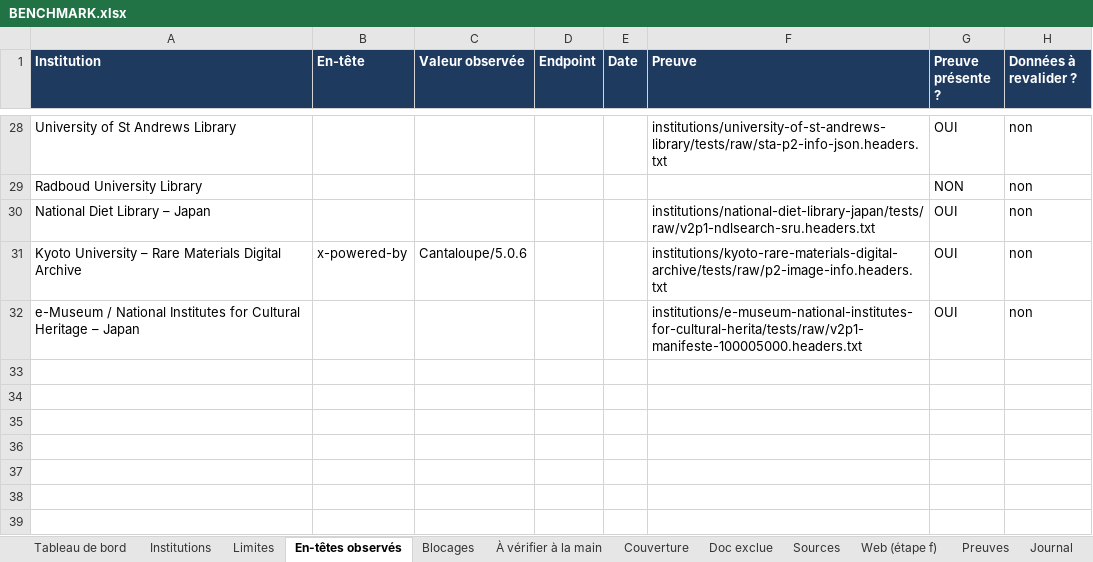
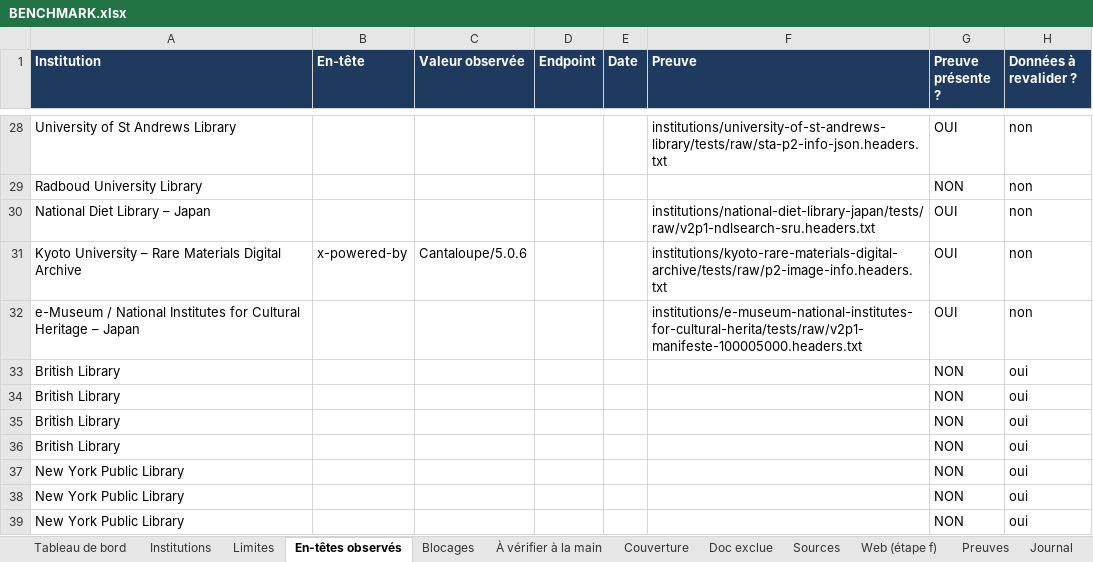
Before and after one commit to maribakulj/Veille-API-IIIF, an Excel workbook: BENCHMARK.xlsx, sheet En-têtes observés, drawn as a sheet; only a part is shown, gaps mark what is left out; values as stored, in another font and other column widths than the file's, no borders; the diff names each change by its address in the sheet, - before the commit and + after, or states it on an @@ line.

```diff
--- a/BENCHMARK.xlsx (sheet En-têtes observés)
+++ b/BENCHMARK.xlsx (sheet En-têtes observés)
+row 33: British Library |  |  |  |  |  | NON | oui
+row 34: British Library |  |  |  |  |  | NON | oui
+row 35: British Library |  |  |  |  |  | NON | oui
+row 36: British Library |  |  |  |  |  | NON | oui
+row 37: New York Public Library |  |  |  |  |  | NON | oui
+row 38: New York Public Library |  |  |  |  |  | NON | oui
+row 39: New York Public Library |  |  |  |  |  | NON | oui
```
Also changed, not shown: sheet Preuves, sheet Sources, sheet Web (étape f), sheet Limites, sheet Institutions, sheet À vérifier à la main, 5 more sheets, charts or pictures.
